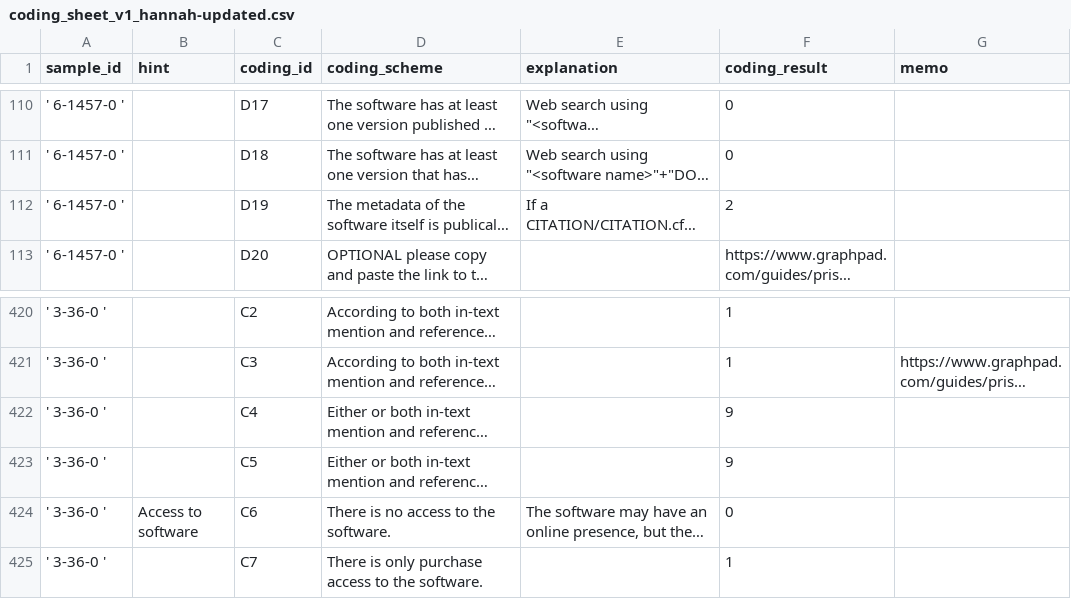
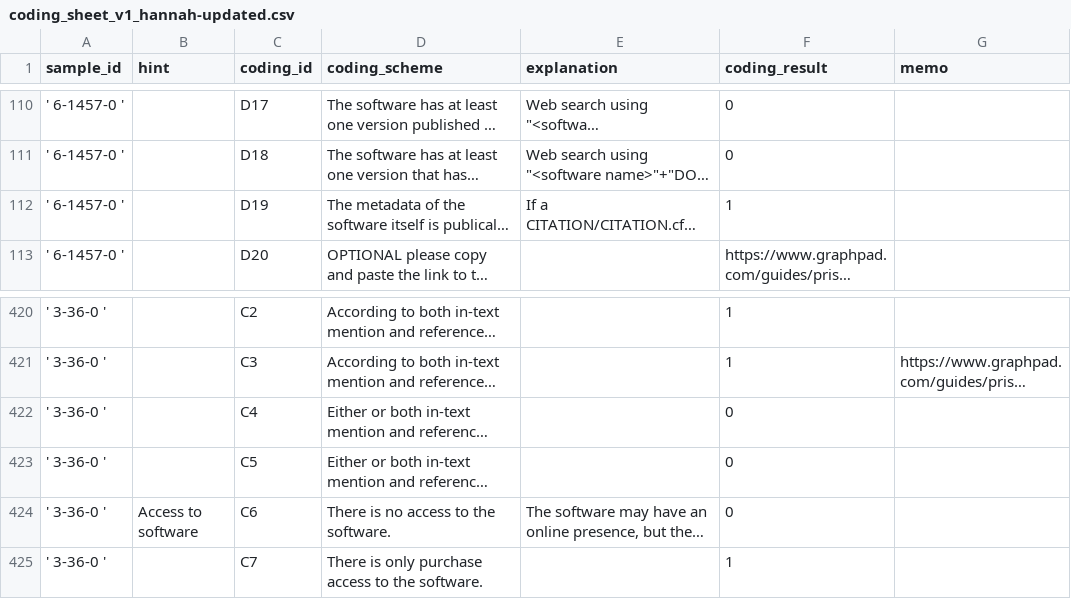
Before and after one commit to caifand/cord19-sw-analysis, a CSV file: data/sample_coding/coding_sheet_v1_hannah-updated.csv, drawn as a sheet; only a part is shown, gaps mark what is left out; long unchanged cells end in …; the diff names each change by its address in the sheet, - before the commit and + after, or states it on an @@ line.

```diff
--- a/data/sample_coding/coding_sheet_v1_hannah-updated.csv
+++ b/data/sample_coding/coding_sheet_v1_hannah-updated.csv
-F112 (coding_result): 2
+F112 (coding_result): 1
-F422:F423 (coding_result): 9
+F422:F423 (coding_result): 0
```
Also changed, not shown: data/sample_coding/coding_sheet_v1_fan.csv.
